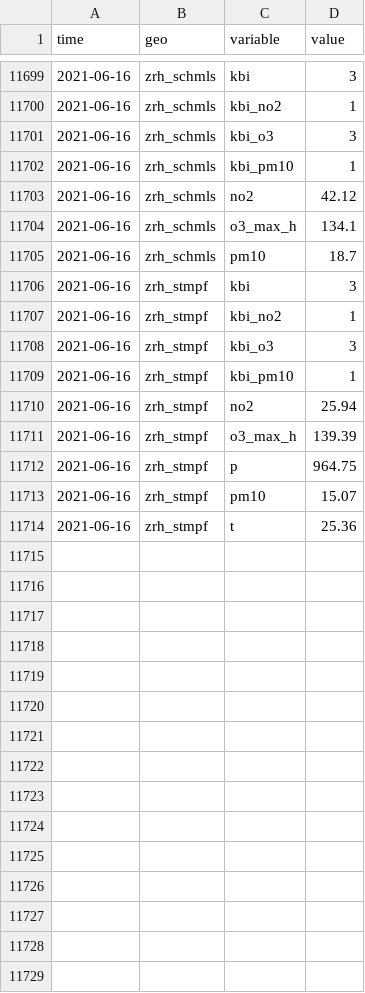
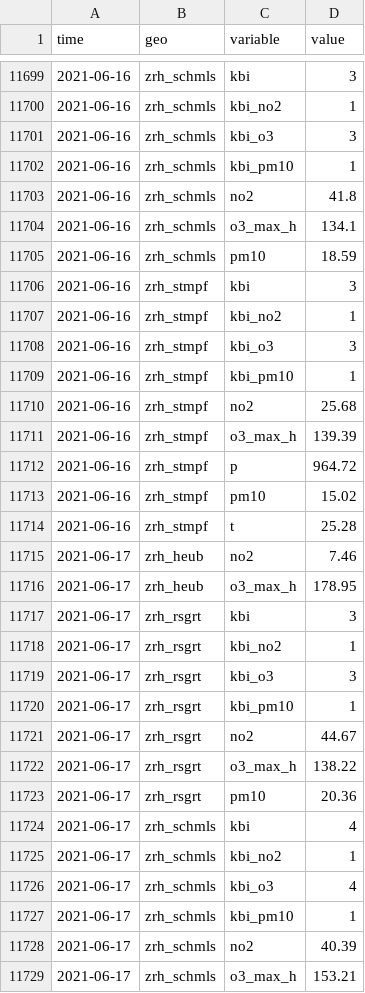
Before and after one commit to KOF-ch/economic-monitoring, a CSV file: data/ch.zueriluft.csv, drawn as a sheet; only a part is shown, gaps mark what is left out; the diff covers the shown part only.

Commit message:
automatic data update at 2021-06-18 00:50:23

```diff
--- a/data/ch.zueriluft.csv
+++ b/data/ch.zueriluft.csv
@@ -11702,5 +11702,5 @@ time,geo,variable,value
 2021-06-16,zrh_schmls,kbi_pm10,1
-2021-06-16,zrh_schmls,no2,42.12
+2021-06-16,zrh_schmls,no2,41.8
 2021-06-16,zrh_schmls,o3_max_h,134.1
-2021-06-16,zrh_schmls,pm10,18.7
+2021-06-16,zrh_schmls,pm10,18.59
 2021-06-16,zrh_stmpf,kbi,3
@@ -11709,6 +11709,21 @@ time,geo,variable,value
 2021-06-16,zrh_stmpf,kbi_pm10,1
-2021-06-16,zrh_stmpf,no2,25.94
+2021-06-16,zrh_stmpf,no2,25.68
 2021-06-16,zrh_stmpf,o3_max_h,139.39
-2021-06-16,zrh_stmpf,p,964.75
-2021-06-16,zrh_stmpf,pm10,15.07
-2021-06-16,zrh_stmpf,t,25.36
+2021-06-16,zrh_stmpf,p,964.72
+2021-06-16,zrh_stmpf,pm10,15.02
+2021-06-16,zrh_stmpf,t,25.28
+2021-06-17,zrh_heub,no2,7.46
+2021-06-17,zrh_heub,o3_max_h,178.95
+2021-06-17,zrh_rsgrt,kbi,3
+2021-06-17,zrh_rsgrt,kbi_no2,1
+2021-06-17,zrh_rsgrt,kbi_o3,3
+2021-06-17,zrh_rsgrt,kbi_pm10,1
+2021-06-17,zrh_rsgrt,no2,44.67
+2021-06-17,zrh_rsgrt,o3_max_h,138.22
+2021-06-17,zrh_rsgrt,pm10,20.36
+2021-06-17,zrh_schmls,kbi,4
+2021-06-17,zrh_schmls,kbi_no2,1
+2021-06-17,zrh_schmls,kbi_o3,4
+2021-06-17,zrh_schmls,kbi_pm10,1
+2021-06-17,zrh_schmls,no2,40.39
+2021-06-17,zrh_schmls,o3_max_h,153.21
```
Also changed, not shown: 10 added rows and 2 edited cells elsewhere in this file, data/ch.seco.jobroom.vacancies.csv, data/ch.shab.csv, 24 other files.
